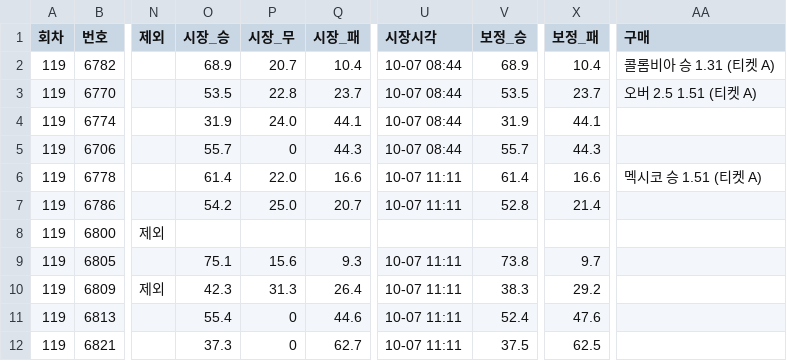
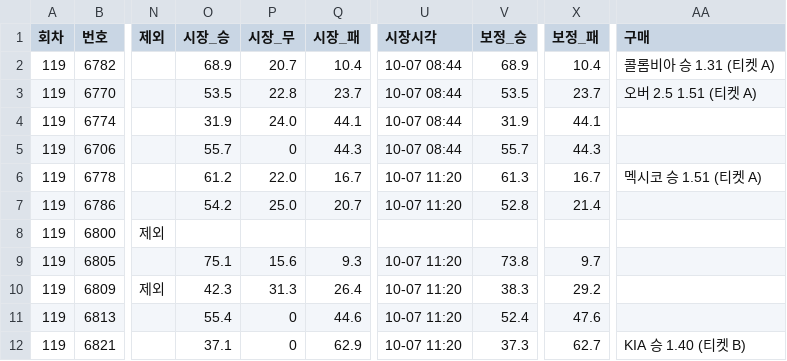
Before and after one commit to Mrzero-00/ai-playground, a CSV file: 승부예측 프로그램/전체경기기록.csv, drawn as a sheet; only a part is shown, gaps mark what is left out; the diff covers the shown part only; the diff names each change by its address in the sheet, - before the commit and + after, or states it on an @@ line.

```diff
--- a/승부예측 프로그램/전체경기기록.csv
+++ b/승부예측 프로그램/전체경기기록.csv
-O6 (시장_승): 61.4
+O6 (시장_승): 61.2
-Q6 (시장_패): 16.6
+Q6 (시장_패): 16.7
-U6:U7 (시장시각): 10-07 11:11
+U6:U7 (시장시각): 10-07 11:20
-V6 (보정_승): 61.4
+V6 (보정_승): 61.3
-X6 (보정_패): 16.6
+X6 (보정_패): 16.7
-U9:U12 (시장시각): 10-07 11:11
+U9:U12 (시장시각): 10-07 11:20
-O12 (시장_승): 37.3
+O12 (시장_승): 37.1
-Q12 (시장_패): 62.7
+Q12 (시장_패): 62.9
-V12 (보정_승): 37.5
+V12 (보정_승): 37.3
-X12 (보정_패): 62.5
+X12 (보정_패): 62.7
-AA12 (구매): (empty)
+AA12 (구매): KIA 승 1.40 (티켓 B)
```
Also changed, not shown: 18 edited cells elsewhere in this file, 승부예측 프로그램/data/스캔기록.csv, 승부예측 프로그램/구매기록.csv, 2 other files.
